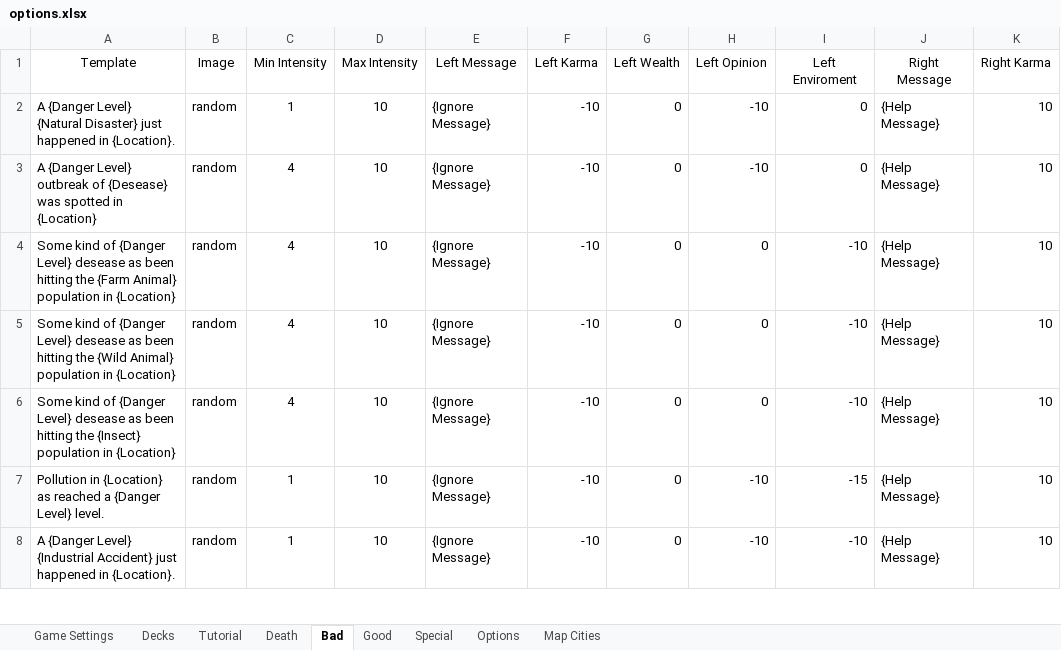
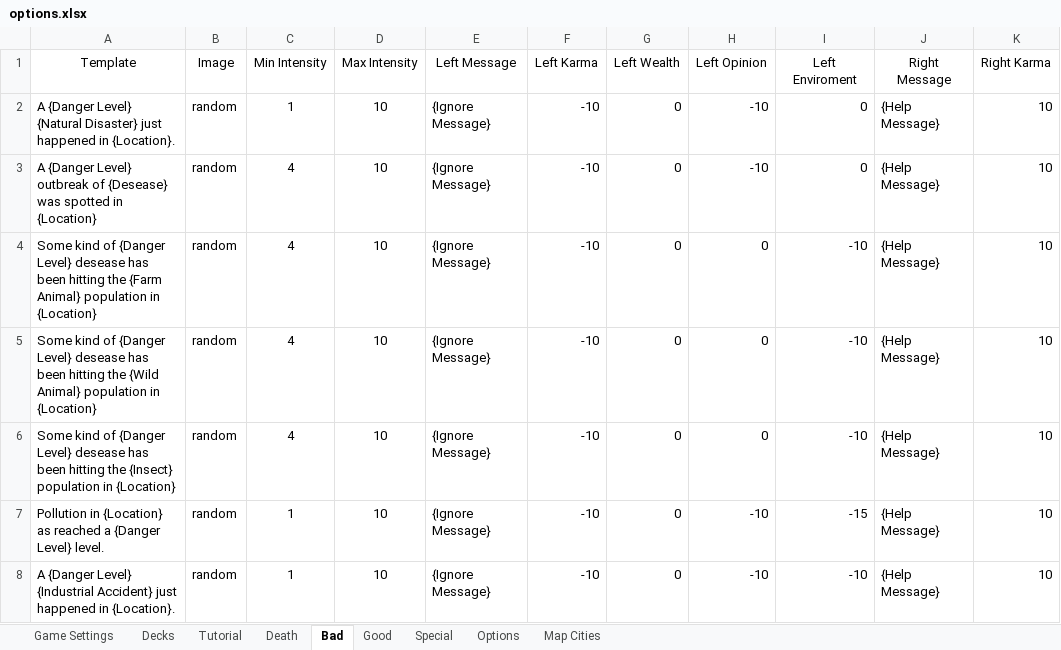
Before and after one commit to pedrocoutinhosilva/shiny.decisions, an Excel workbook: src/app/data/options.xlsx, sheet Bad, drawn as a sheet; only a part is shown; values as stored, in another font and other column widths than the file's, no borders; charts and pictures and conditional formats not drawn; the diff names each change by its address in the sheet, - before the commit and + after, or states it on an @@ line.

```diff
--- a/src/app/data/options.xlsx (sheet Bad)
+++ b/src/app/data/options.xlsx (sheet Bad)
-A4 (Template): …Level} desease as been hitting…
+A4 (Template): …Level} desease has been hitting…
-A5 (Template): …Level} desease as been hitting…
+A5 (Template): …Level} desease has been hitting…
-A6 (Template): …Level} desease as been hitting…
+A6 (Template): …Level} desease has been hitting…
```
Also changed, not shown: sheet Tutorial, sheet Options, sheet Special, 2 other files.
